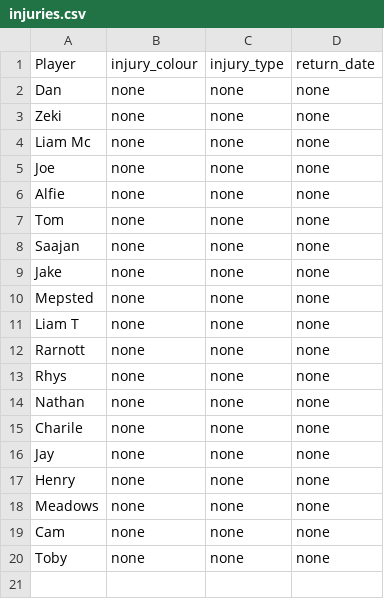
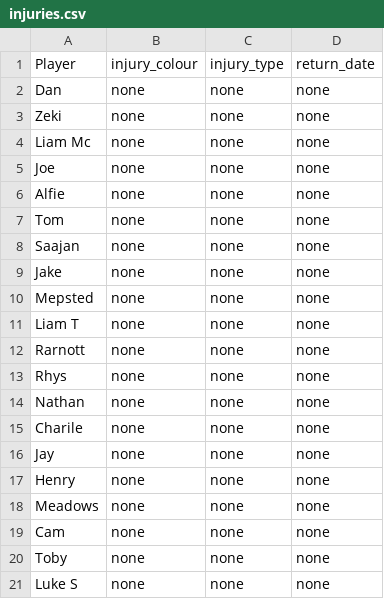
Before and after one commit to liammcswiney/fpl, a CSV file: data/injuries.csv, drawn as a sheet; the diff names each change by its address in the sheet, - before the commit and + after, or states it on an @@ line.

```diff
--- a/data/injuries.csv
+++ b/data/injuries.csv
+row 21: Luke S | none | none | none
```
Also changed, not shown: data/assists.csv, data/goals.csv, 2 other files.
